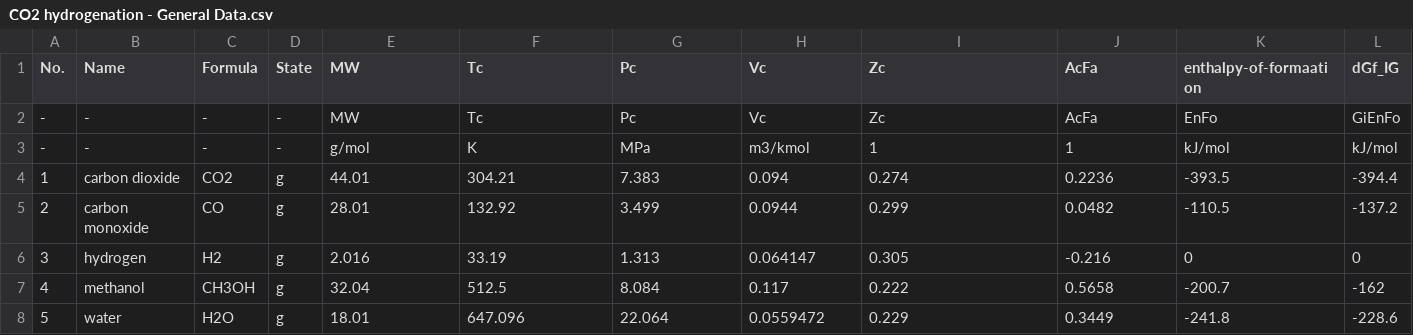
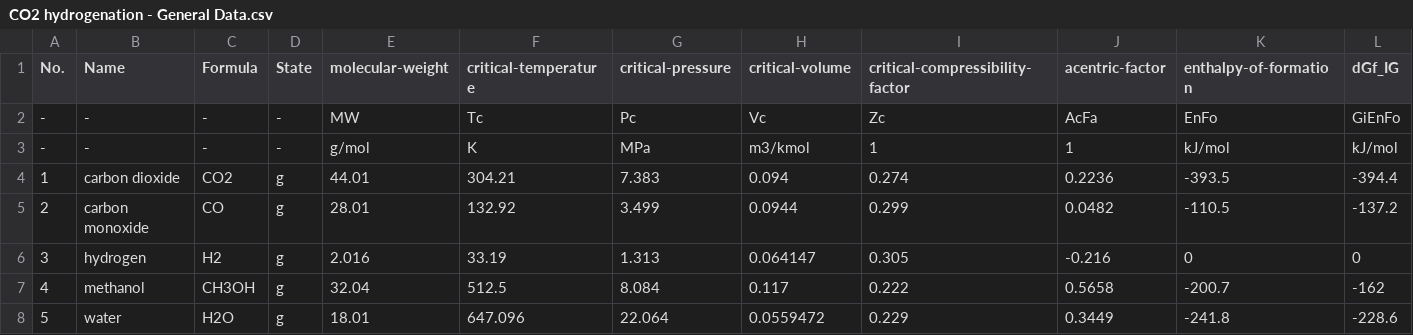
Before and after one commit to sinagilassi/PyThermoDB, a CSV file: pyThermoDB/data/CO2 hydrogenation - General Data.csv, drawn as a sheet.

Commit message:
update table selection and fix header in CO2 hydrogenation data

```diff
--- a/pyThermoDB/data/CO2 hydrogenation - General Data.csv
+++ b/pyThermoDB/data/CO2 hydrogenation - General Data.csv
@@ -1,2 +1,2 @@
-No.,Name,Formula,State,MW,Tc,Pc,Vc,Zc,AcFa,enthalpy-of-formaation,dGf_IG
+No.,Name,Formula,State,molecular-weight,critical-temperature,critical-pressure,critical-volume,critical-compressibility-factor,acentric-factor,enthalpy-of-formation,dGf_IG
 -,-,-,-,MW,Tc,Pc,Vc,Zc,AcFa,EnFo,GiEnFo
```
Also changed, not shown: 1 other file.
